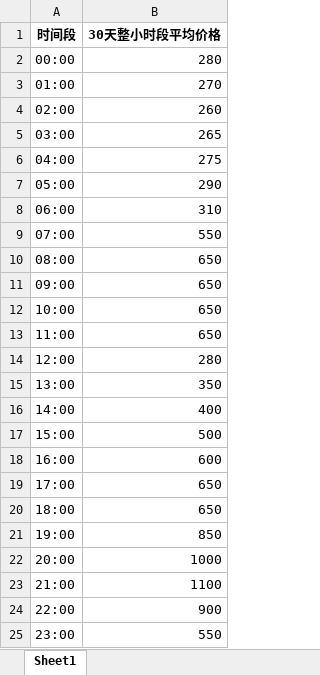
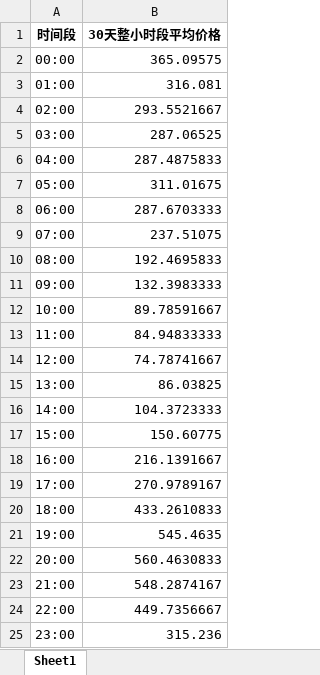
Before and after one commit to LittleJohn0601/software_project_2, an Excel workbook: blogapp/data/hourly_avg_30days(1).xlsx, sheet Sheet1, drawn as a sheet; values as stored, in another font and other column widths than the file's, no borders; the diff names each change by its address in the sheet, - before the commit and + after, or states it on an @@ line.

```diff
--- a/blogapp/data/hourly_avg_30days(1).xlsx (sheet Sheet1)
+++ b/blogapp/data/hourly_avg_30days(1).xlsx (sheet Sheet1)
-B2 (30天整小时段平均价格): 280
+B2 (30天整小时段平均价格): 365.09575
-B3 (30天整小时段平均价格): 270
+B3 (30天整小时段平均价格): 316.081
-B4 (30天整小时段平均价格): 260
+B4 (30天整小时段平均价格): 293.5521667
-B5 (30天整小时段平均价格): 265
+B5 (30天整小时段平均价格): 287.06525
-B6 (30天整小时段平均价格): 275
+B6 (30天整小时段平均价格): 287.4875833
-B7 (30天整小时段平均价格): 290
+B7 (30天整小时段平均价格): 311.01675
-B8 (30天整小时段平均价格): 310
+B8 (30天整小时段平均价格): 287.6703333
-B9 (30天整小时段平均价格): 550
+B9 (30天整小时段平均价格): 237.51075
-B10 (30天整小时段平均价格): 650
+B10 (30天整小时段平均价格): 192.4695833
-B11 (30天整小时段平均价格): 650
+B11 (30天整小时段平均价格): 132.3983333
-B12 (30天整小时段平均价格): 650
+B12 (30天整小时段平均价格): 89.78591667
-B13 (30天整小时段平均价格): 650
+B13 (30天整小时段平均价格): 84.94833333
-B14 (30天整小时段平均价格): 280
+B14 (30天整小时段平均价格): 74.78741667
-B15 (30天整小时段平均价格): 350
+B15 (30天整小时段平均价格): 86.03825
-B16 (30天整小时段平均价格): 400
+B16 (30天整小时段平均价格): 104.3723333
-B17 (30天整小时段平均价格): 500
+B17 (30天整小时段平均价格): 150.60775
-B18 (30天整小时段平均价格): 600
+B18 (30天整小时段平均价格): 216.1391667
-B19 (30天整小时段平均价格): 650
+B19 (30天整小时段平均价格): 270.9789167
-B20 (30天整小时段平均价格): 650
+B20 (30天整小时段平均价格): 433.2610833
-B21 (30天整小时段平均价格): 850
+B21 (30天整小时段平均价格): 545.4635
-B22 (30天整小时段平均价格): 1000
+B22 (30天整小时段平均价格): 560.4630833
-B23 (30天整小时段平均价格): 1100
+B23 (30天整小时段平均价格): 548.2874167
-B24 (30天整小时段平均价格): 900
+B24 (30天整小时段平均价格): 449.7356667
-B25 (30天整小时段平均价格): 550
+B25 (30天整小时段平均价格): 315.236
```
Also changed, not shown: 1 other file.
